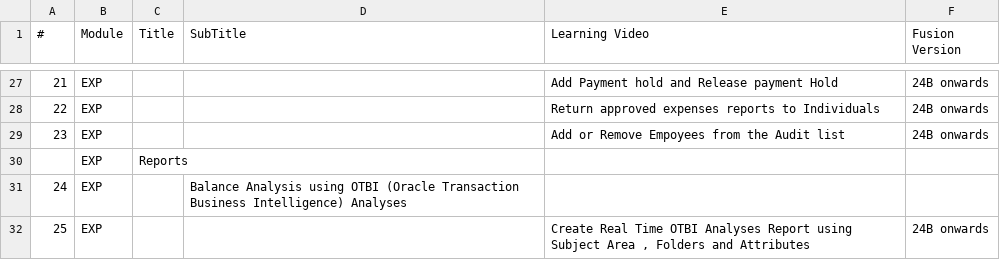
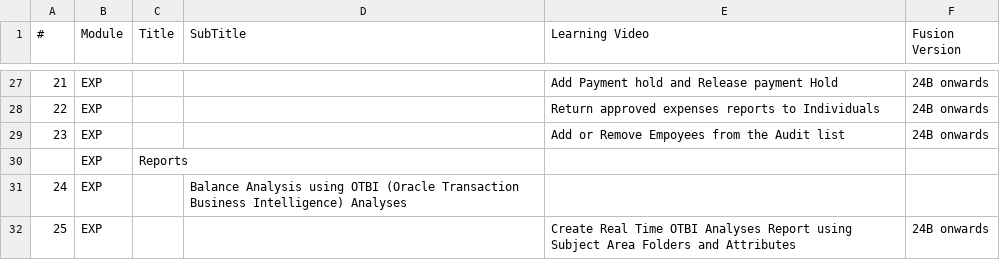
Before and after one commit to rniv2008/bluebellstech, a CSV file: FusionLearnings/expenses_module.csv, drawn as a sheet; only a part is shown, gaps mark what is left out.

Commit message:
Add files via upload

```diff
--- a/FusionLearnings/expenses_module.csv
+++ b/FusionLearnings/expenses_module.csv
@@ -31,2 +31,2 @@
 24,EXP,,Balance Analysis using OTBI (Oracle Transaction Business Intelligence) Analyses,,
-25,EXP,,,"Create Real Time OTBI Analyses Report using Subject Area , Folders and Attributes",24B onwards
+25,EXP,,,"Create Real Time OTBI Analyses Report using Subject Area Folders and Attributes",24B onwards
```
